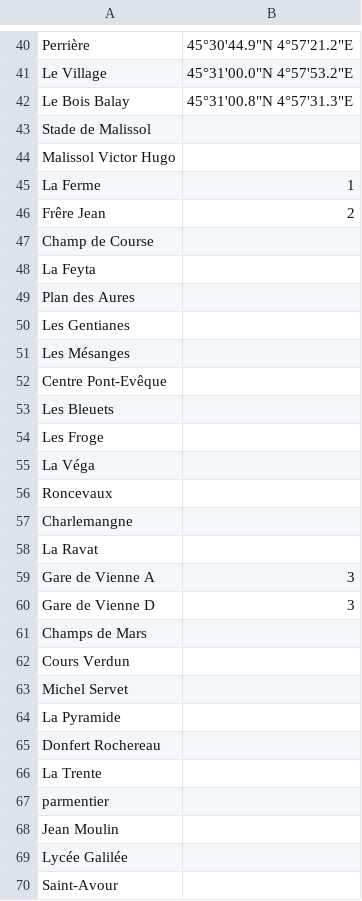
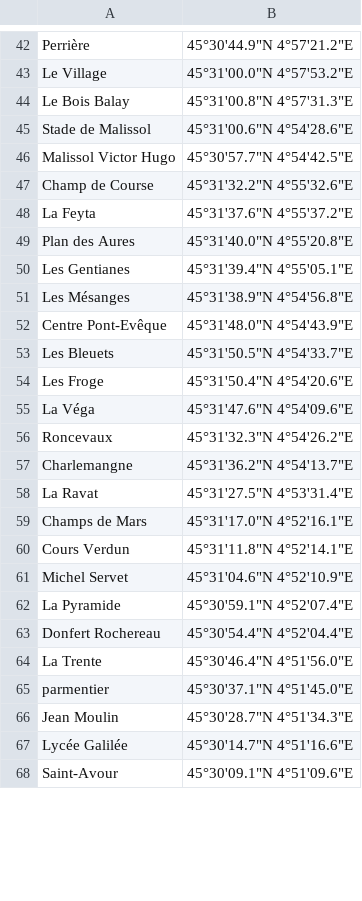
Before and after one commit to leocity207/Isochrone, a CSV file: Ressource/Geographie/coordinate.csv, drawn as a sheet; only a part is shown, gaps mark what is left out; the diff covers the shown part only.

Commit message:
2 completed coordinate

```diff
--- a/Ressource/Geographie/coordinate.csv
+++ b/Ressource/Geographie/coordinate.csv
@@ -42,29 +44,25 @@ Le Village                   ;45°31'00.0"N 4°57'53.2"E
 Le Bois Balay                ;45°31'00.8"N 4°57'31.3"E
-Stade de Malissol            ;
-Malissol Victor Hugo         ;
-La Ferme                     ; 1
-Frêre Jean                   ; 2
-Champ de Course              ;
-La Feyta                     ;
-Plan des Aures               ;
-Les Gentianes                ;
-Les Mésanges                 ;
-Centre Pont-Evêque           ;
-Les Bleuets                  ;
-Les Froge                    ;
-La Véga                      ;
-Roncevaux                    ;
-Charlemangne                 ;
-La Ravat                     ;
-Gare de Vienne A             ; 3
-Gare de Vienne D             ; 3
-Champs de Mars               ;
-Cours Verdun                 ;
-Michel Servet                ;
-La Pyramide                  ;
-Donfert Rochereau            ;
-La Trente                    ;
-parmentier                   ;
-Jean Moulin                  ;
-Lycée Galilée                ;
-Saint-Avour                  ;
+Stade de Malissol            ;45°31'00.6"N 4°54'28.6"E
+Malissol Victor Hugo         ;45°30'57.7"N 4°54'42.5"E
+Champ de Course              ;45°31'32.2"N 4°55'32.6"E
+La Feyta                     ;45°31'37.6"N 4°55'37.2"E
+Plan des Aures               ;45°31'40.0"N 4°55'20.8"E
+Les Gentianes                ;45°31'39.4"N 4°55'05.1"E
+Les Mésanges                 ;45°31'38.9"N 4°54'56.8"E
+Centre Pont-Evêque           ;45°31'48.0"N 4°54'43.9"E
+Les Bleuets                  ;45°31'50.5"N 4°54'33.7"E
+Les Froge                    ;45°31'50.4"N 4°54'20.6"E
+La Véga                      ;45°31'47.6"N 4°54'09.6"E
+Roncevaux                    ;45°31'32.3"N 4°54'26.2"E
+Charlemangne                 ;45°31'36.2"N 4°54'13.7"E
+La Ravat                     ;45°31'27.5"N 4°53'31.4"E
+Champs de Mars               ;45°31'17.0"N 4°52'16.1"E
+Cours Verdun                 ;45°31'11.8"N 4°52'14.1"E
+Michel Servet                ;45°31'04.6"N 4°52'10.9"E
+La Pyramide                  ;45°30'59.1"N 4°52'07.4"E
+Donfert Rochereau            ;45°30'54.4"N 4°52'04.4"E
+La Trente                    ;45°30'46.4"N 4°51'56.0"E
+parmentier                   ;45°30'37.1"N 4°51'45.0"E
+Jean Moulin                  ;45°30'28.7"N 4°51'34.3"E
+Lycée Galilée                ;45°30'14.7"N 4°51'16.6"E
+Saint-Avour                  ;45°30'09.1"N 4°51'09.6"E
```
Also changed, not shown: 2 added rows, 2 removed rows and 96 edited cells elsewhere in this file, Ressource/Ligne2/line_2_a_6t_12345v.csv, Ressource/Ligne2/line_2_a_7t_f.csv, 1 other file.
